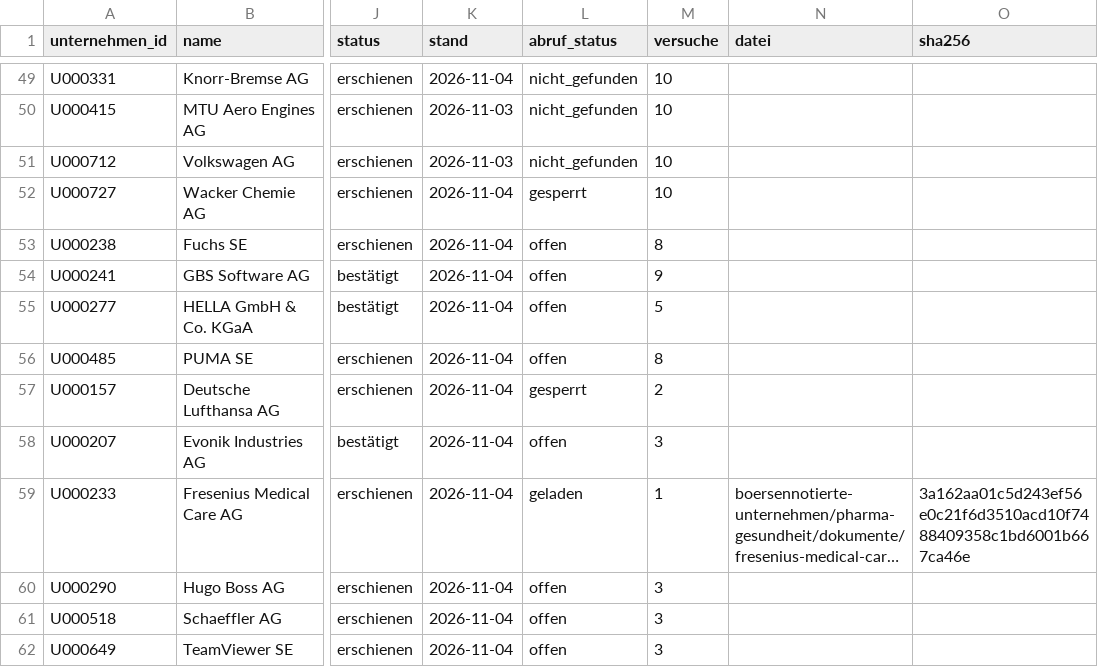
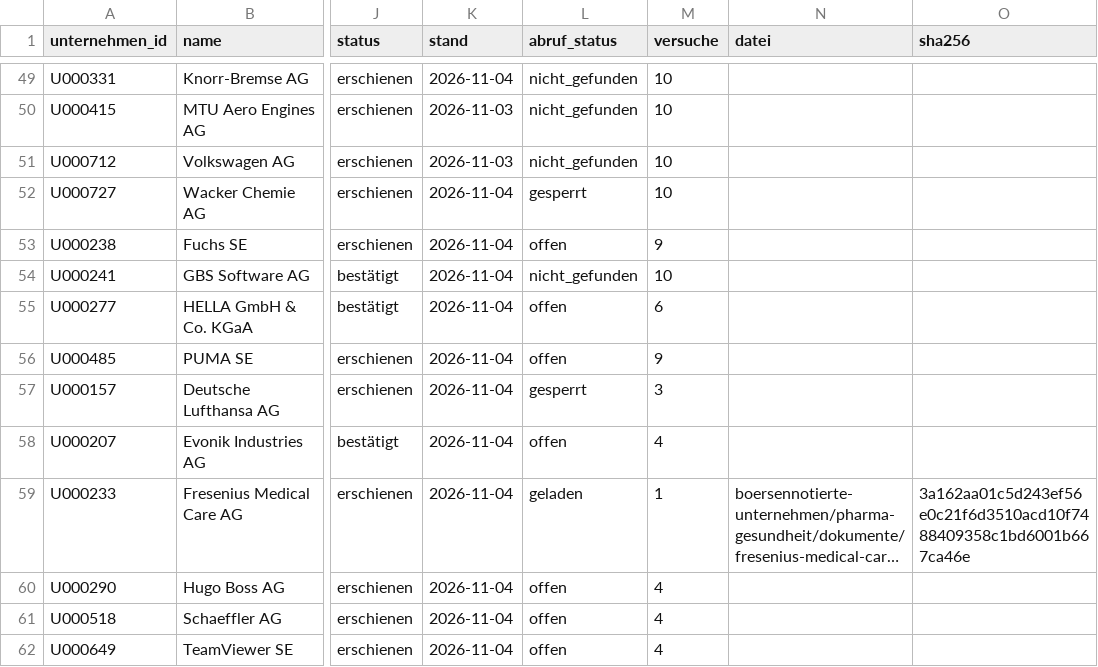
Before and after one commit to chillkrote/Unternehmenskennzahlen, a CSV file: termine/termine.csv, drawn as a sheet; only a part is shown, gaps mark what is left out; long unchanged cells end in …; the diff covers the shown part only; the diff names each change by its address in the sheet, - before the commit and + after, or states it on an @@ line.

```diff
--- a/termine/termine.csv
+++ b/termine/termine.csv
-M53 (versuche): 8
+M53 (versuche): 9
-L54 (abruf_status): offen
+L54 (abruf_status): nicht_gefunden
-M54 (versuche): 9
+M54 (versuche): 10
-M55 (versuche): 5
+M55 (versuche): 6
-M56 (versuche): 8
+M56 (versuche): 9
-M57 (versuche): 2
+M57 (versuche): 3
-M58 (versuche): 3
+M58 (versuche): 4
-M60:M62 (versuche): 3
+M60:M62 (versuche): 4
```
Also changed, not shown: 4 added rows, 7 removed rows and 12 edited cells elsewhere in this file, boersennotierte-unternehmen/immobilien/dokumente/index.csv, 1 other file.
